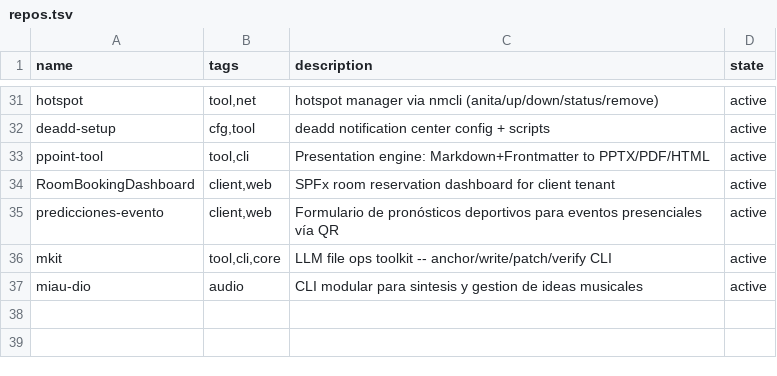
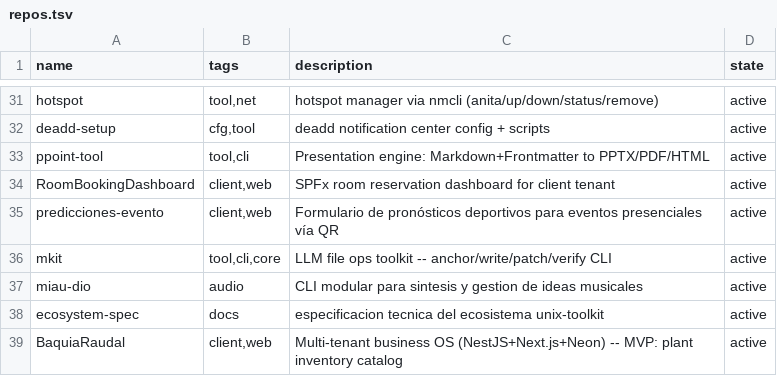
Before and after one commit to catwilo/unix-toolkit, a TSV file: repos.tsv, drawn as a sheet; only a part is shown, gaps mark what is left out.

Commit message:
feat(ut): add list cloud/local/orphans; sync ai.md rewrite + repos.tsv

```diff
--- a/repos.tsv
+++ b/repos.tsv
@@ -37 +37,3 @@ mkit	tool,cli,core	LLM file ops toolkit -- anchor/write/patch/verify CLI	active
 miau-dio	audio	CLI modular para sintesis y gestion de ideas musicales	active
+ecosystem-spec	docs	especificacion tecnica del ecosistema unix-toolkit	active
+BaquiaRaudal	client,web	Multi-tenant business OS (NestJS+Next.js+Neon) -- MVP: plant inventory catalog	active
```
Also changed, not shown: 2 other files.
